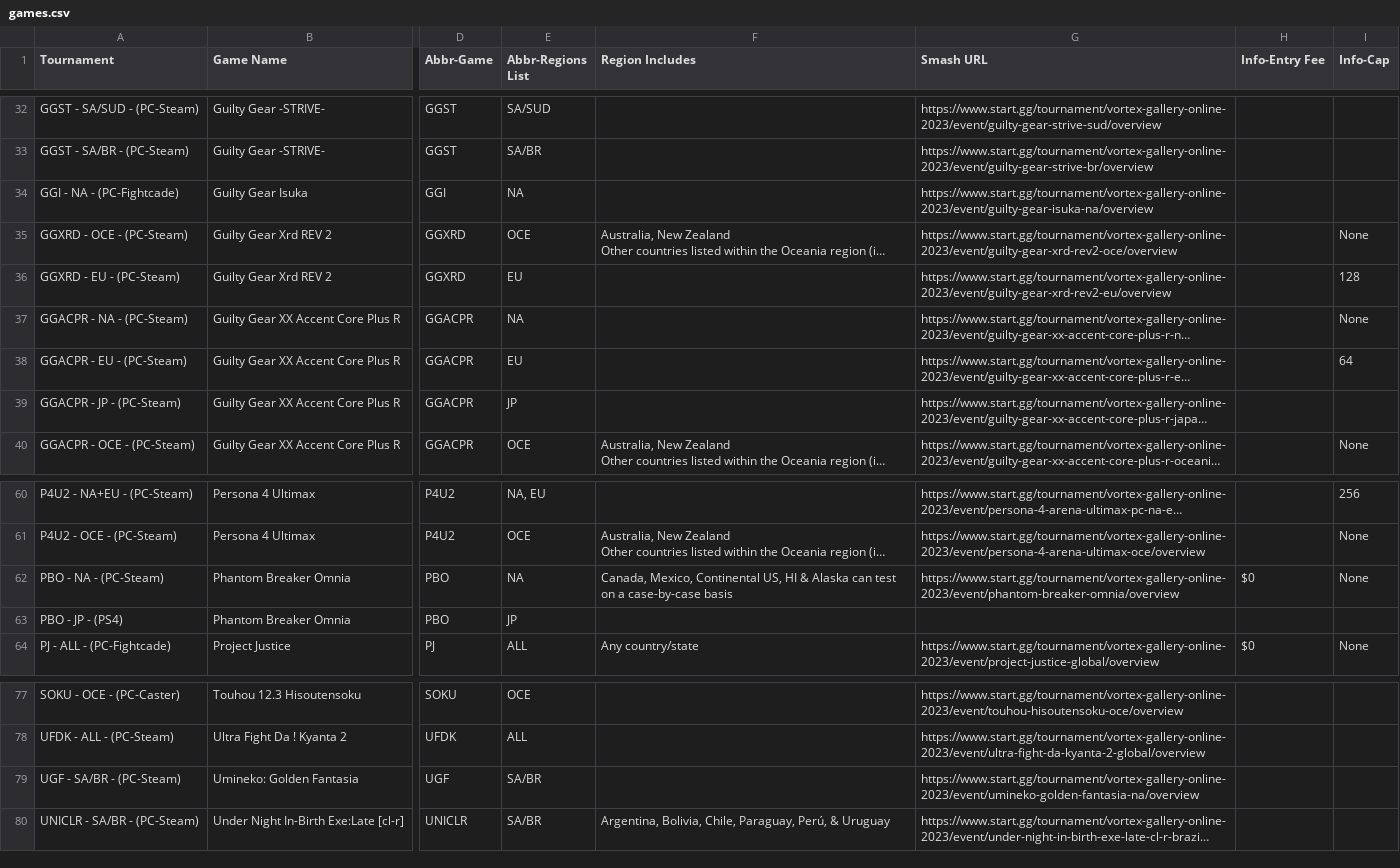
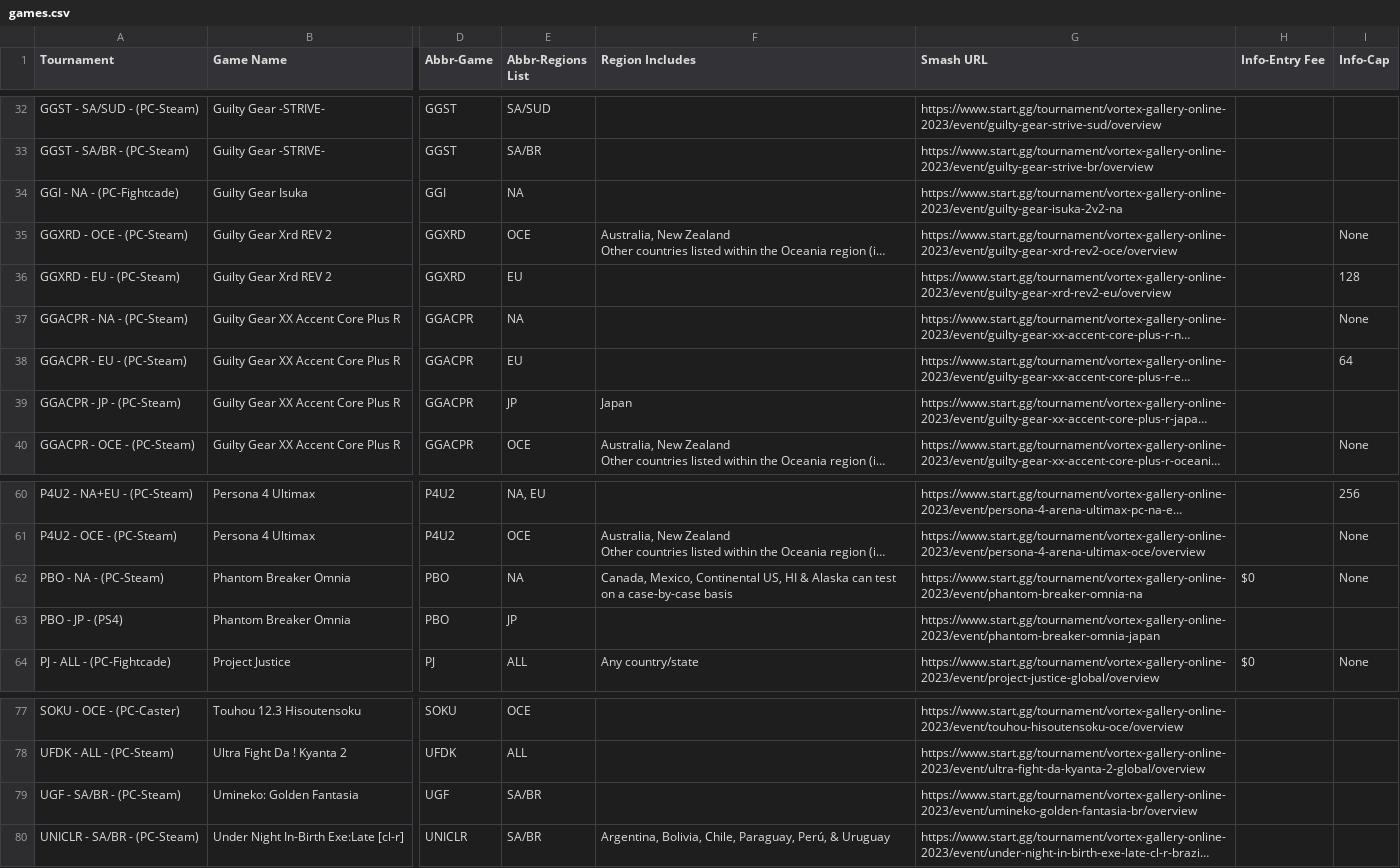
Before and after one commit to 956Productions/vortexgallery.moe, a CSV file: _data/games.csv, drawn as a sheet; only a part is shown, gaps mark what is left out; long unchanged cells end in …; the diff names each change by its address in the sheet, - before the commit and + after, or states it on an @@ line.

Commit message:
games

```diff
--- a/_data/games.csv
+++ b/_data/games.csv
-G34 (Smash URL): https://www.start.gg/tournament/vortex-gallery-online-2023/event/guilty-gear-isuka-na/overview
+G34 (Smash URL): https://www.start.gg/tournament/vortex-gallery-online-2023/event/guilty-gear-isuka-2v2-na
-F39 (Region Includes): (empty)
+F39 (Region Includes): Japan
-G62 (Smash URL): https://www.start.gg/tournament/vortex-gallery-online-2023/event/phantom-breaker-omnia/overview
+G62 (Smash URL): https://www.start.gg/tournament/vortex-gallery-online-2023/event/phantom-breaker-omnia-na
-G63 (Smash URL): (empty)
+G63 (Smash URL): https://www.start.gg/tournament/vortex-gallery-online-2023/event/phantom-breaker-omnia-japan
-G79 (Smash URL): https://www.start.gg/tournament/vortex-gallery-online-2023/event/umineko-golden-fantasia-na/overview
+G79 (Smash URL): https://www.start.gg/tournament/vortex-gallery-online-2023/event/umineko-golden-fantasia-br/overview
```
